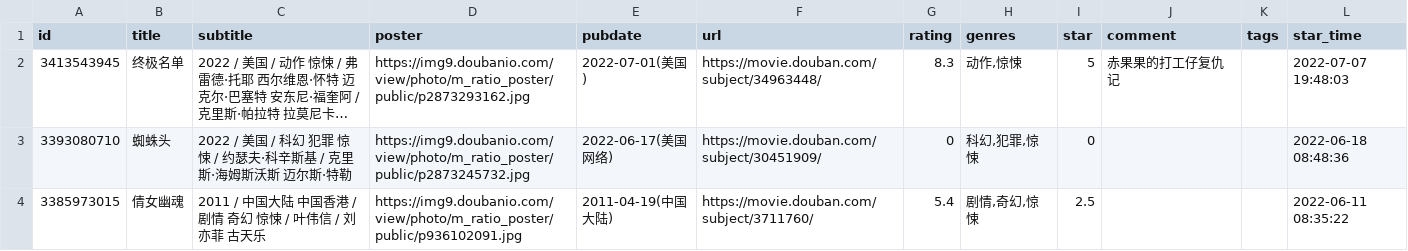
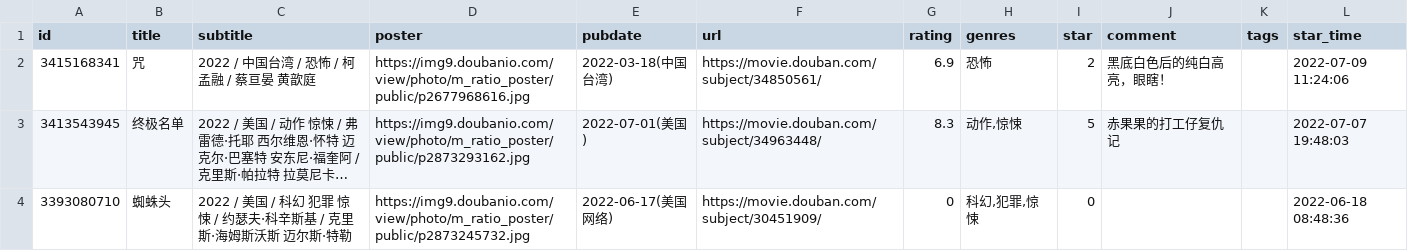
Before and after one commit to lmm214/immmmm, a CSV file: data/douban/movie.csv, drawn as a sheet; only a part is shown; the shorter side is filled out with more unchanged rows; long unchanged cells end in …; the diff names each change by its address in the sheet, - before the commit and + after, or states it on an @@ line.

Commit message:
chore: update douban data

```diff
--- a/data/douban/movie.csv
+++ b/data/douban/movie.csv
+row 2: 3415168341 | 咒 | 2022 / 中国台湾 / 恐怖 / 柯孟融 / 蔡亘晏 黄歆庭 | https://img9.doubanio.com/view/photo/m_ratio_poster/public/p2677968616.jpg | 2022-03-18(中国台湾) | https://movie.douban.com/subject/34850561/ | 6.9 | 恐怖 | 2 | 黑底白色后的纯白高亮，眼瞎！ |  | 2022-07-09 11:24:06
```
